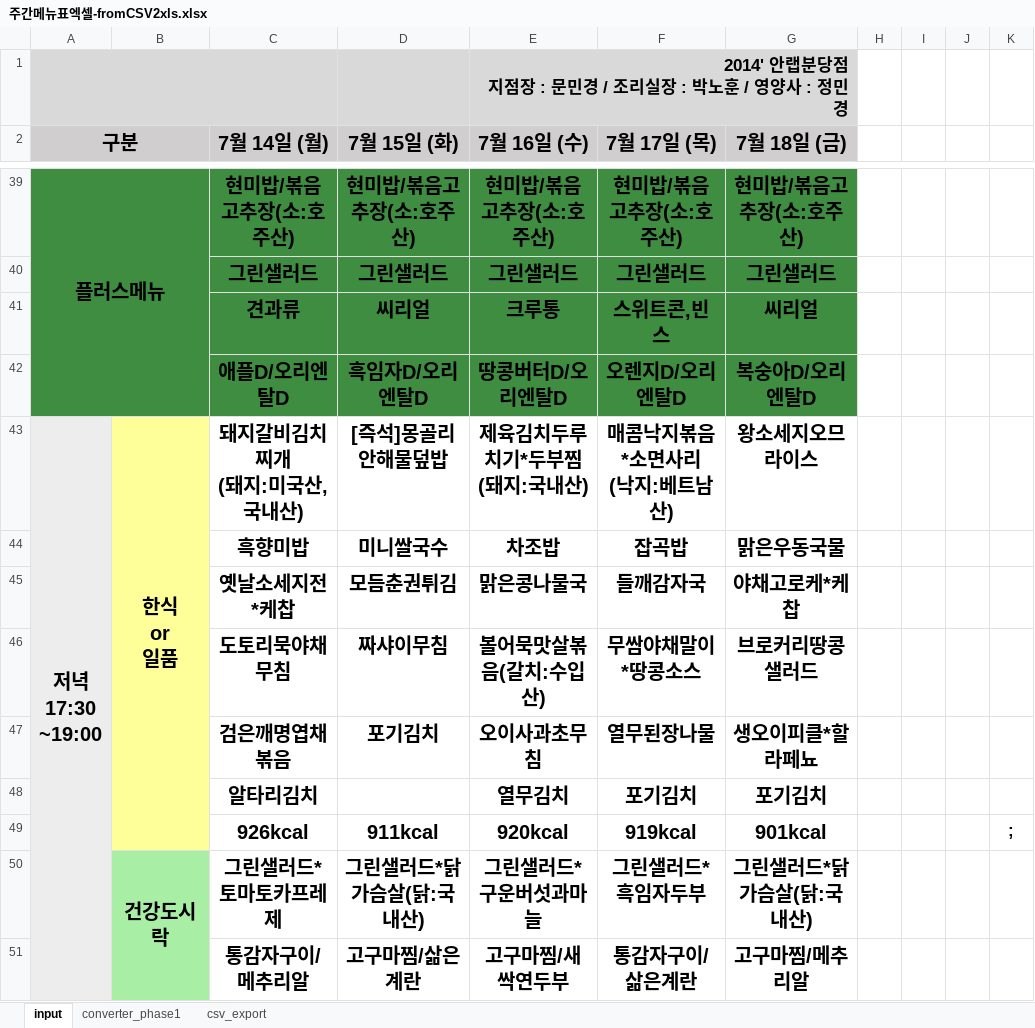
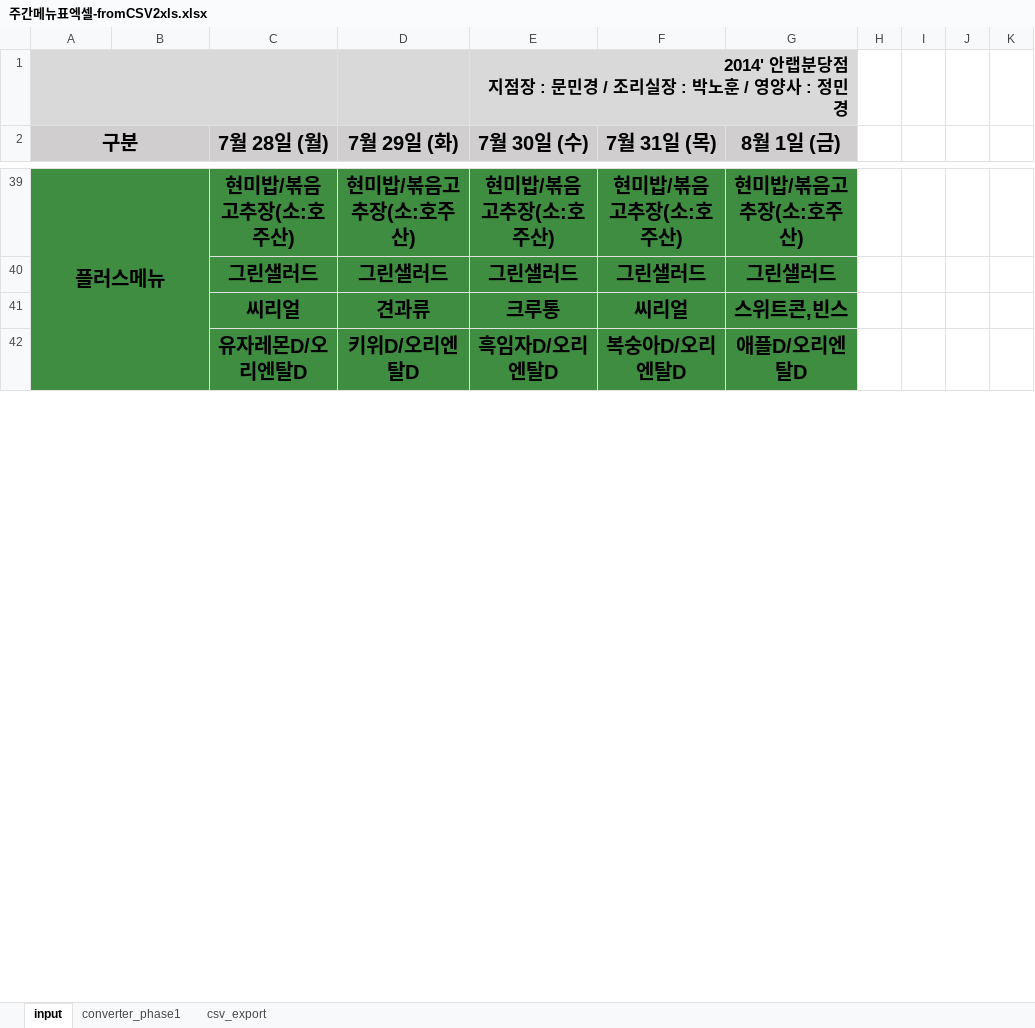
Before and after one commit to 1kko/1kko.github.io, an Excel workbook: menu/주간메뉴표엑셀-fromCSV2xls.xlsx, sheet input, drawn as a sheet; only a part is shown, gaps mark what is left out; values as stored, in another font and other column widths than the file's, no borders; charts and pictures not drawn; removed rows and columns are numbered as before the commit, all else as after; ↵ is a line break in a cell; the diff covers the shown part only; the diff names each change by its address in the sheet, - before the commit and + after, or states it on an @@ line.

Commit message:
menu update

```diff
--- a/menu/주간메뉴표엑셀-fromCSV2xls.xlsx (sheet input)
+++ b/menu/주간메뉴표엑셀-fromCSV2xls.xlsx (sheet input)
-C2: 7월 14일 (월)
+C2: 7월 28일 (월)
-D2: 7월 15일 (화)
+D2: 7월 29일 (화)
-E2: 7월 16일 (수)
+E2: 7월 30일 (수)
-F2: 7월 17일 (목)
+F2: 7월 31일 (목)
-G2: 7월 18일 (금)
+G2: 8월 1일 (금)
-row 41:  |  | 견과류 | 씨리얼 | 크루통 | 스위트콘,빈스 | 씨리얼
-row 42:  |  | 애플D/오리엔탈D | 흑임자D/오리엔탈D | 땅콩버터D/오리엔탈D | 오렌지D/오리엔탈D | 복숭아D/오리엔탈D
-row 43: 저녁 ↵ 17:30 ↵ ~19:00 | 한식 ↵ or ↵ 일품 | 돼지갈비김치찌개 ↵ (돼지:미국산,국내산) | [즉석]몽골리안해물덮밥 | 제육김치두루치기*두부찜 ↵ (돼지:국내산) | 매콤낙지볶음*소면사리 ↵ (낙지:베트남산) | 왕소세지오므라이스
-row 44:  |  | 흑향미밥 | 미니쌀국수 | 차조밥 | 잡곡밥 | 맑은우동국물
-row 45:  |  | 옛날소세지전*케찹 | 모듬춘권튀김 | 맑은콩나물국 | 들깨감자국 | 야채고로케*케찹
-row 46:  |  | 도토리묵야채무침 | 짜샤이무침 | 볼어묵맛살볶음(갈치:수입산) | 무쌈야채말이*땅콩소스 | 브로커리땅콩샐러드
-row 47:  |  | 검은깨명엽채볶음 | 포기김치 | 오이사과초무침 | 열무된장나물 | 생오이피클*할라페뇨
-row 48:  |  | 알타리김치 |  | 열무김치 | 포기김치 | 포기김치
-row 49:  |  | 926kcal | 911kcal | 920kcal | 919kcal | 901kcal |  |  |  | ;
-row 50:  | 건강도시락 | 그린샐러드*토마토카프레제 | 그린샐러드*닭가슴살(닭:국내산) | 그린샐러드*구운버섯과마늘 | 그린샐러드*흑임자두부 | 그린샐러드*닭가슴살(닭:국내산)
-row 51:  |  | 통감자구이/메추리알 | 고구마찜/삶은계란 | 고구마찜/새싹연두부 | 통감자구이/삶은계란 | 고구마찜/메추리알
+row 41:  |  | 씨리얼 | 견과류 | 크루통 | 씨리얼 | 스위트콘,빈스
+row 42:  |  | 유자레몬D/오리엔탈D | 키위D/오리엔탈D | 흑임자D/오리엔탈D | 복숭아D/오리엔탈D | 애플D/오리엔탈D
```
Also changed, not shown: 31 added rows, 22 removed rows, 26 edited cells and cell formats elsewhere in this sheet, sheet converter_phase1, sheet csv_export, charts or pictures, 2 other files.
